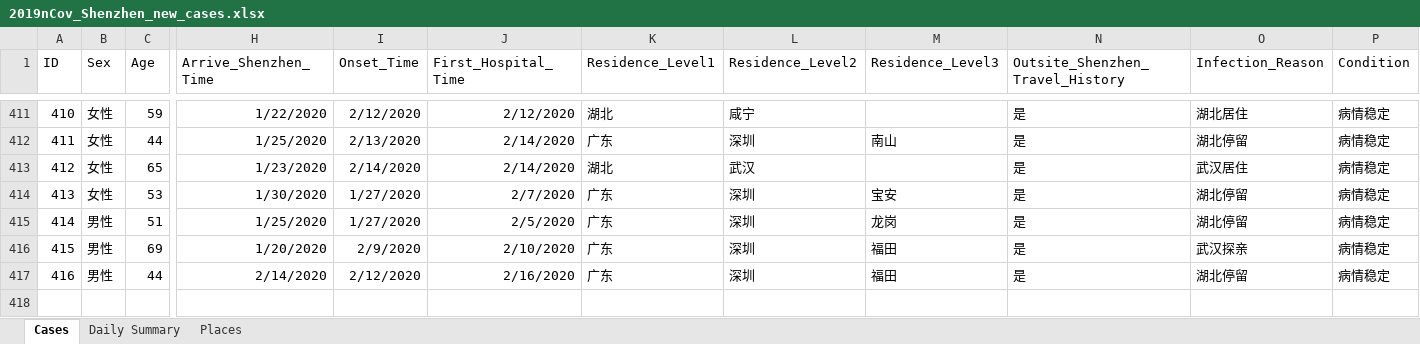
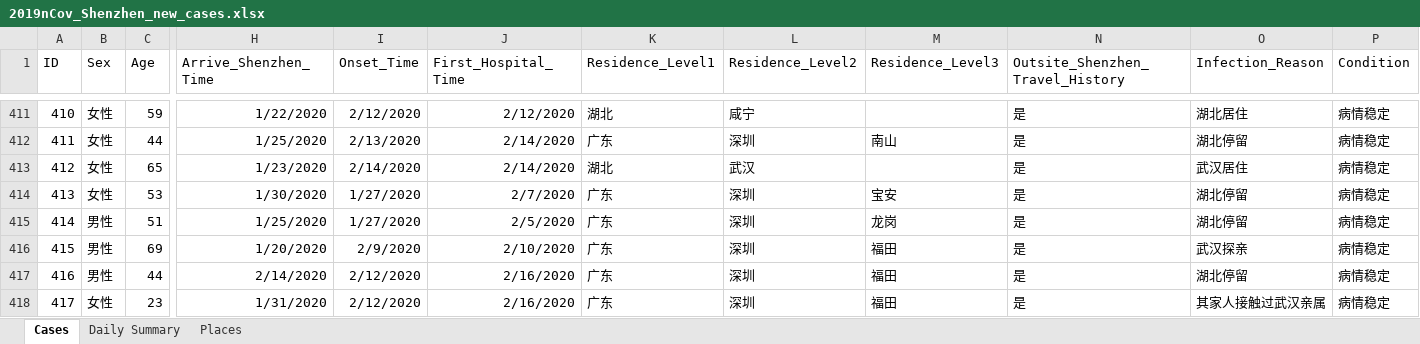
Before and after one commit to presstofan/2019-nCov-data-collection, an Excel workbook: Shenzhen_WJW/2019nCov_Shenzhen_new_cases.xlsx, sheet Cases, drawn as a sheet; only a part is shown, gaps mark what is left out; values as stored, in another font and other column widths than the file's, no borders; rows hold the shown columns only; the diff names each change by its address in the sheet, - before the commit and + after, or states it on an @@ line.

```diff
--- a/Shenzhen_WJW/2019nCov_Shenzhen_new_cases.xlsx (sheet Cases)
+++ b/Shenzhen_WJW/2019nCov_Shenzhen_new_cases.xlsx (sheet Cases)
+row 418: 417 | 女性 | 23 | 1/31/2020 | 2/12/2020 | 2/16/2020 | 广东 | 深圳 | 福田 | 是 | 其家人接触过武汉亲属 | 病情稳定
```
Also changed, not shown: sheet Daily Summary, sheet Places, Beijing_WJW/2019nCov_Beijing_new_cases.xlsx.
